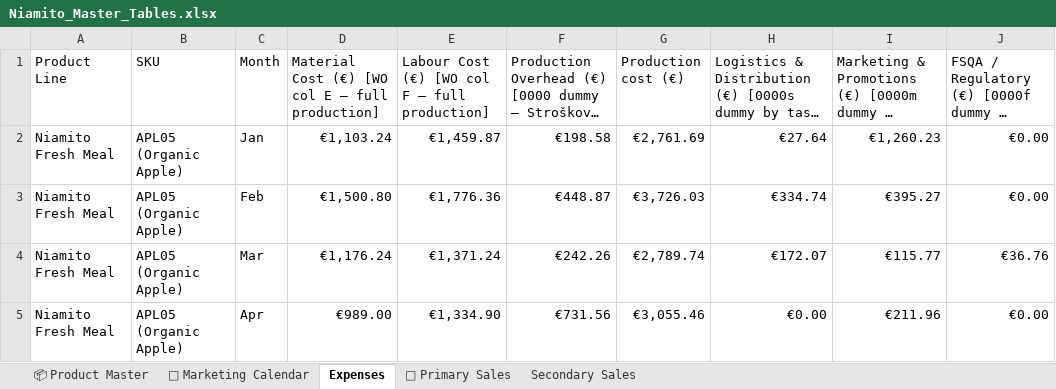
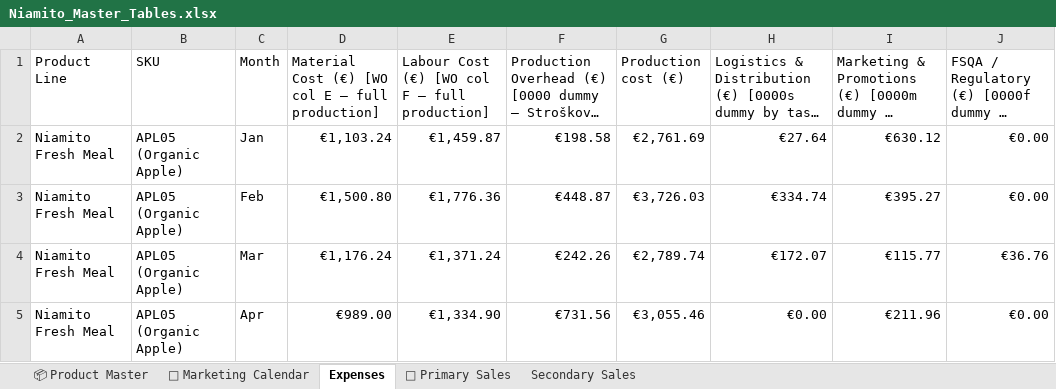
Before and after one commit to nikatasler-cloud/niamito-dashboard-, an Excel workbook: Niamito_Master_Tables.xlsx, sheet Expenses, drawn as a sheet; only a part is shown; long unchanged cells end in …; values as stored, in another font and other column widths than the file's, no borders; charts and pictures not drawn; the diff covers the shown part only; the diff names each change by its address in the sheet, - before the commit and + after, or states it on an @@ line.

```diff
--- a/Niamito_Master_Tables.xlsx (sheet Expenses)
+++ b/Niamito_Master_Tables.xlsx (sheet Expenses)
-I2: €1,260.23
+I2: €630.12
```
Also changed, not shown: 69 edited cells elsewhere in this sheet, sheet 💸 Primary Sales, sheet Secondary Sales.
